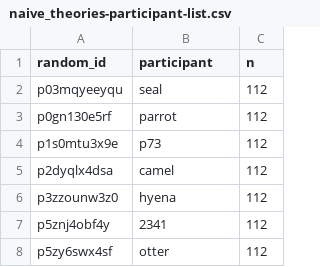
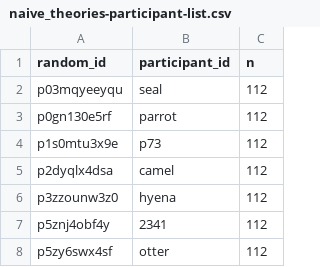
Before and after one commit to COGS119/group_fa24_naive_theories, a CSV file: data/processed_data/naive_theories-participant-list.csv, drawn as a sheet; only a part is shown.

Commit message:
fix participant_id

```diff
--- a/data/processed_data/naive_theories-participant-list.csv
+++ b/data/processed_data/naive_theories-participant-list.csv
@@ -1,2 +1,2 @@
-random_id,participant,n
+random_id,participant_id,n
 p03mqyeeyqu,seal,112
```
Also changed, not shown: data/processed_data/naive_theories-processed-data.csv, 1 other file.
